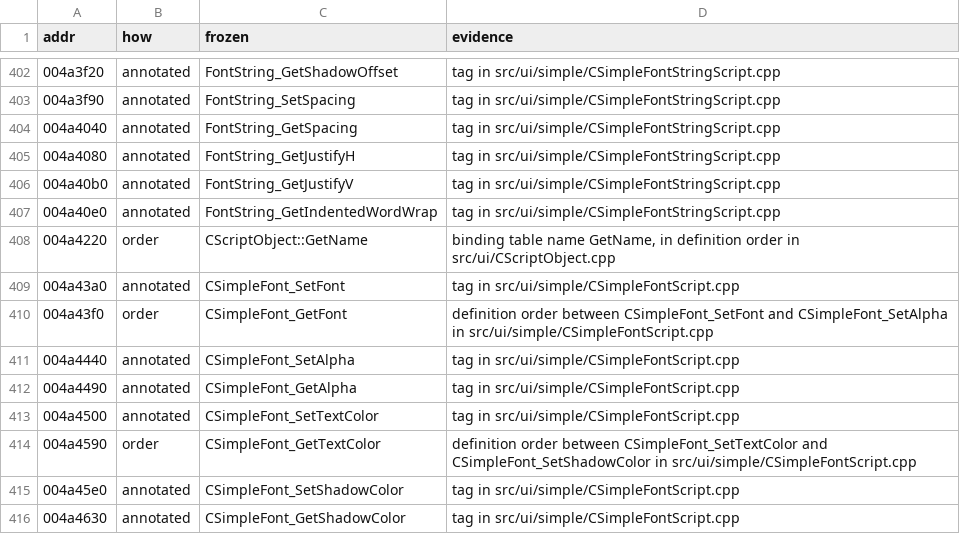
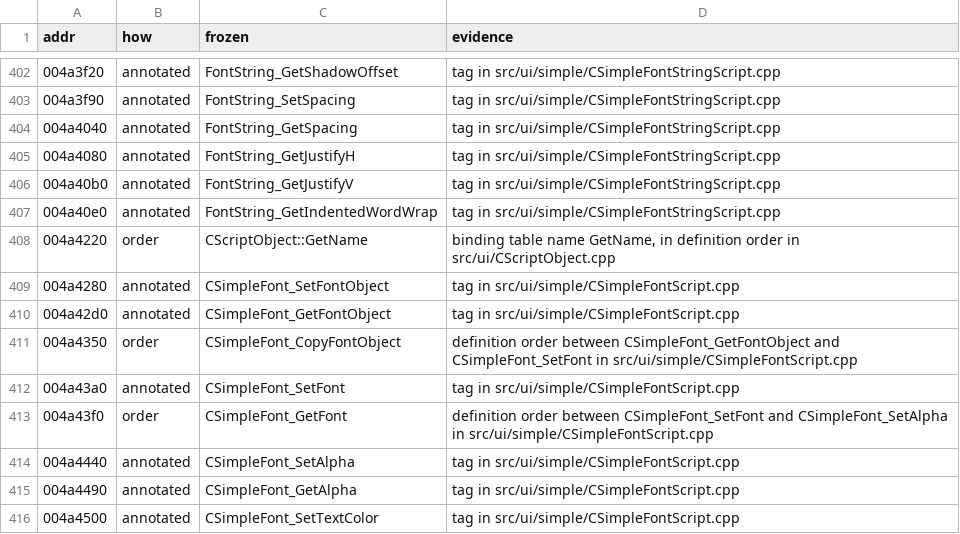
Before and after one commit to zeruth/FrozenClient, a TSV file: tools/recomp/data/matches.tsv, drawn as a sheet; only a part is shown, gaps mark what is left out; the shorter side is filled out with more unchanged rows; the diff names each change by its address in the sheet, - before the commit and + after, or states it on an @@ line.

```diff
--- a/tools/recomp/data/matches.tsv
+++ b/tools/recomp/data/matches.tsv
+row 409: 004a4280 | annotated | CSimpleFont_SetFontObject | tag in src/ui/simple/CSimpleFontScript.cpp
+row 410: 004a42d0 | annotated | CSimpleFont_GetFontObject | tag in src/ui/simple/CSimpleFontScript.cpp
+row 411: 004a4350 | order | CSimpleFont_CopyFontObject | definition order between CSimpleFont_GetFontObject and CSimpleFont_SetFont in src/ui/simple/CSimpleFontScript.cpp
```
Also changed, not shown: 5 other files.
